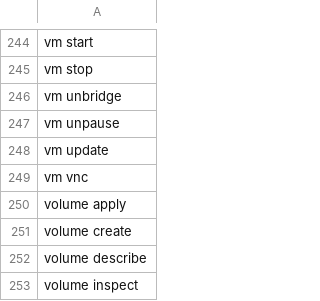
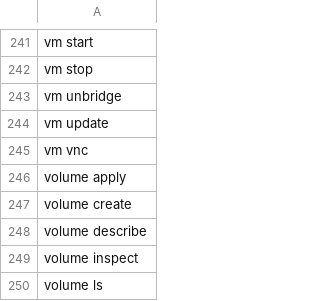
Before and after one commit to angolardevops/delonix-runtime, a TSV file: scripts/cli_exec_trace.tsv, drawn as a sheet; only a part is shown, gaps mark what is left out; the shorter side is filled out with more unchanged rows; the diff covers the shown part only.

```diff
--- a/scripts/cli_exec_trace.tsv
+++ b/scripts/cli_exec_trace.tsv
@@ -246,3 +243,2 @@ vm stop
 vm unbridge
-vm unpause
 vm update
```
Also changed, not shown: 3 added rows, 6 removed rows and 4 edited cells elsewhere in this file, 2 other files.
